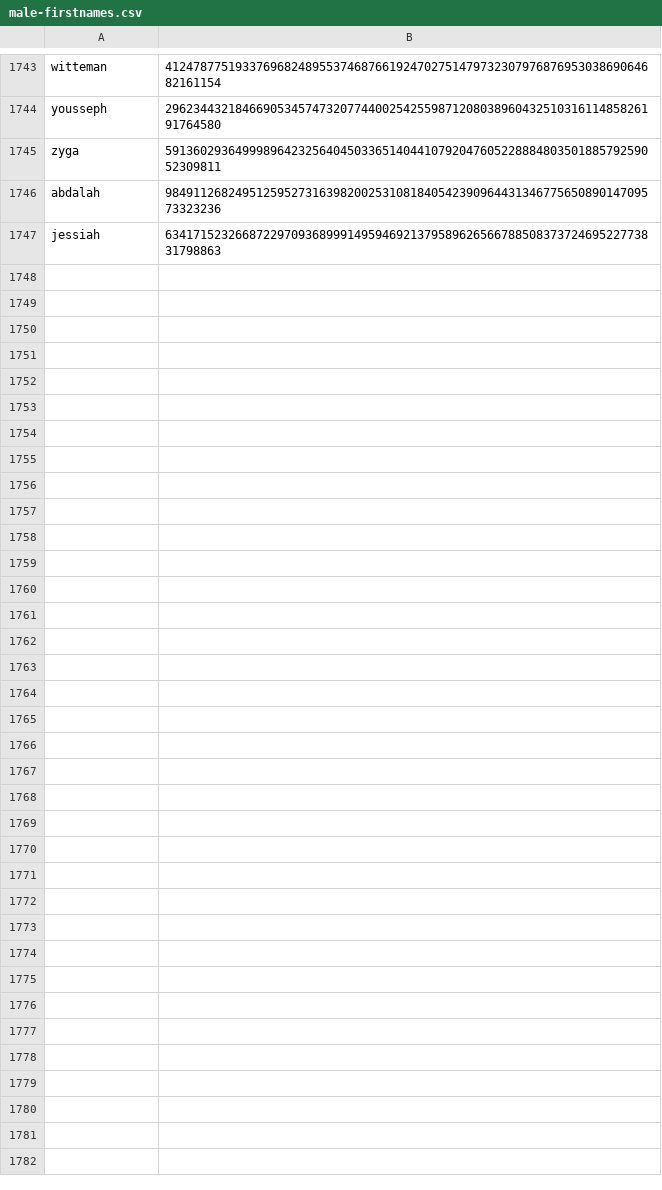
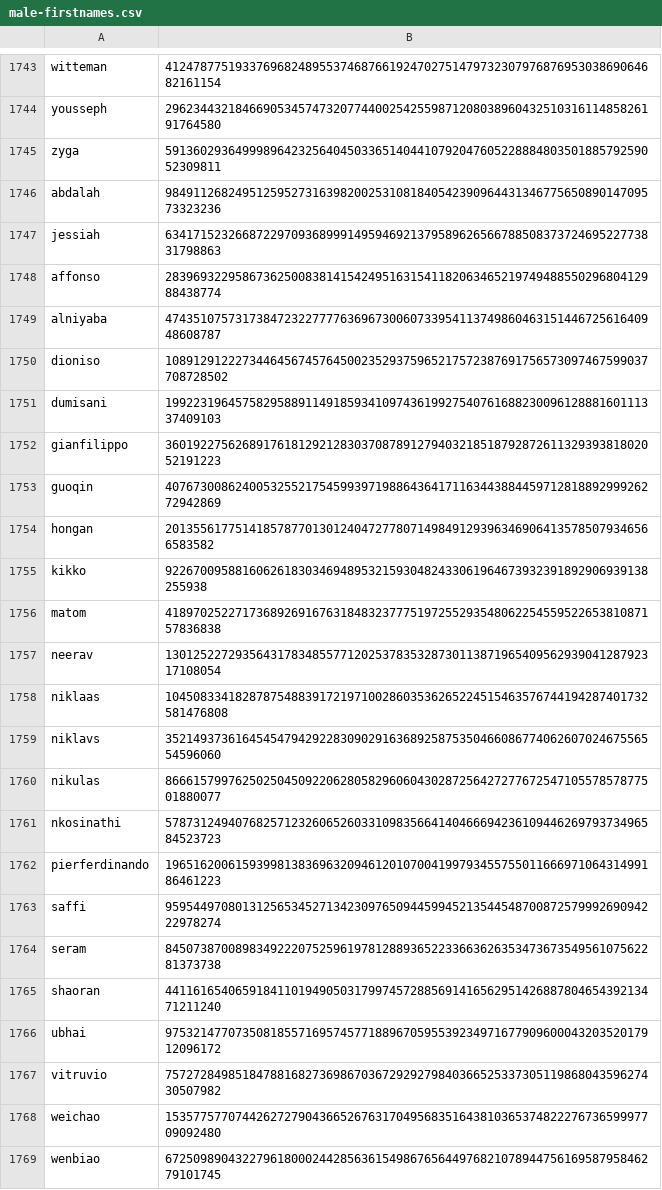
Before and after one commit to Zimtente/ens-collections, a CSV file: collections/male-firstnames.csv, drawn as a sheet; only a part is shown, gaps mark what is left out.

```diff
--- a/collections/male-firstnames.csv
+++ b/collections/male-firstnames.csv
@@ -1747 +1747,23 @@ abdalah,984911268249512595273163982002531081840542390964431346775650890147095733
 jessiah,63417152326687229709368999149594692137958962656678850837372469522773831798863
+affonso,28396932295867362500838141542495163154118206346521974948855029680412988438774
+alniyaba,47435107573173847232277776369673006073395411374986046315144672561640948608787
+dioniso,108912912227344645674576450023529375965217572387691756573097467599037708728502
+dumisani,19922319645758295889114918593410974361992754076168823009612888160111337409103
+gianfilippo,36019227562689176181292128303708789127940321851879287261132939381802052191223
+guoqin,40767300862400532552175459939719886436417116344388445971281889299926272942869
+hongan,2013556177514185787701301240472778071498491293963469064135785079346566583582
+kikko,922670095881606261830346948953215930482433061964673932391892906939138255938
+matom,41897025227173689269167631848323777519725529354806225455952265381087157836838
+neerav,13012522729356431783485577120253783532873011387196540956293904128792317108054
+niklaas,104508334182878754883917219710028603536265224515463576744194287401732581476808
+niklavs,35214937361645454794292283090291636892587535046608677406260702467556554596060
+nikulas,86661579976250250450922062805829606043028725642727767254710557857877501880077
+nkosinathi,57873124940768257123260652603310983566414046669423610944626979373496584523723
+pierferdinando,19651620061593998138369632094612010700419979345575501166697106431499186461223
+saffi,95954497080131256534527134230976509445994521354454870087257999269094222978274
+seram,84507387008983492220752596197812889365223366362635347367354956107562281373738
+shaoran,44116165406591841101949050317997457288569141656295142688780465439213471211240
+ubhai,97532147707350818557169574577188967059553923497167790960004320352017912096172
+vitruvio,75727284985184788168273698670367292927984036652533730511986804359627430507982
+weichao,15357757707442627279043665267631704956835164381036537482227673659997709092480
+wenbiao,67250989043227961800024428563615498676564497682107894475616958795846279101745
```
Also changed, not shown: collections/female-firstnames.csv, collections/surnames.csv.
